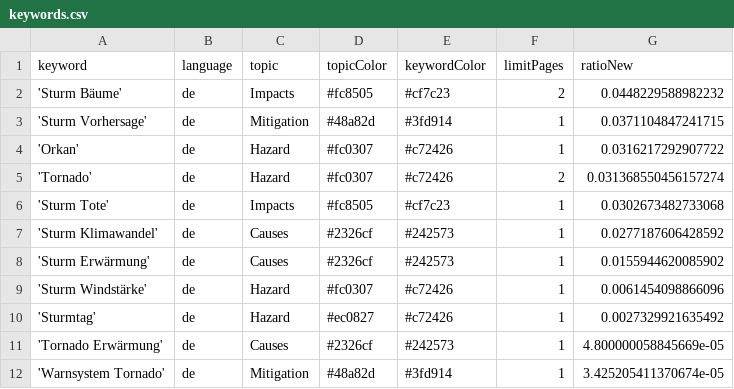
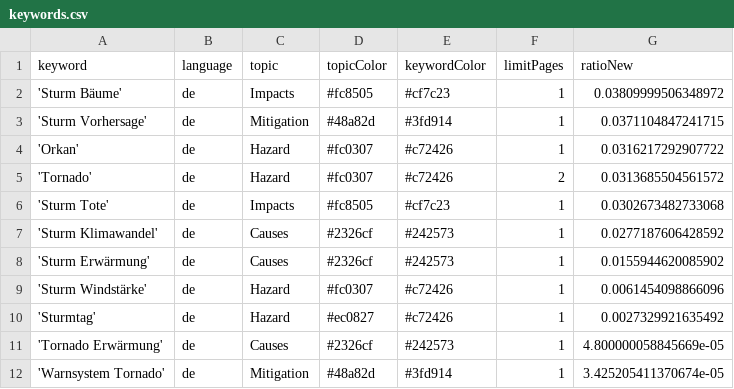
Before and after one commit to MarcoL95-News25/StormIsComing, a CSV file: keywords.csv, drawn as a sheet.

Commit message:
Commit from GitHub Actions (harvest:0.0)

```diff
--- a/keywords.csv
+++ b/keywords.csv
@@ -1,6 +1,6 @@
 keyword,language,topic,topicColor,keywordColor,limitPages,ratioNew
-'Sturm Bäume',de,Impacts,#fc8505,#cf7c23,2,0.0448229588982232
+'Sturm Bäume',de,Impacts,#fc8505,#cf7c23,1,0.03809999506348972
 'Sturm Vorhersage',de,Mitigation,#48a82d,#3fd914,1,0.0371104847241715
 'Orkan',de,Hazard,#fc0307,#c72426,1,0.0316217292907722
-'Tornado',de,Hazard,#fc0307,#c72426,2,0.031368550456157274
+'Tornado',de,Hazard,#fc0307,#c72426,2,0.0313685504561572
 'Sturm Tote',de,Impacts,#fc8505,#cf7c23,1,0.0302673482733068
```
